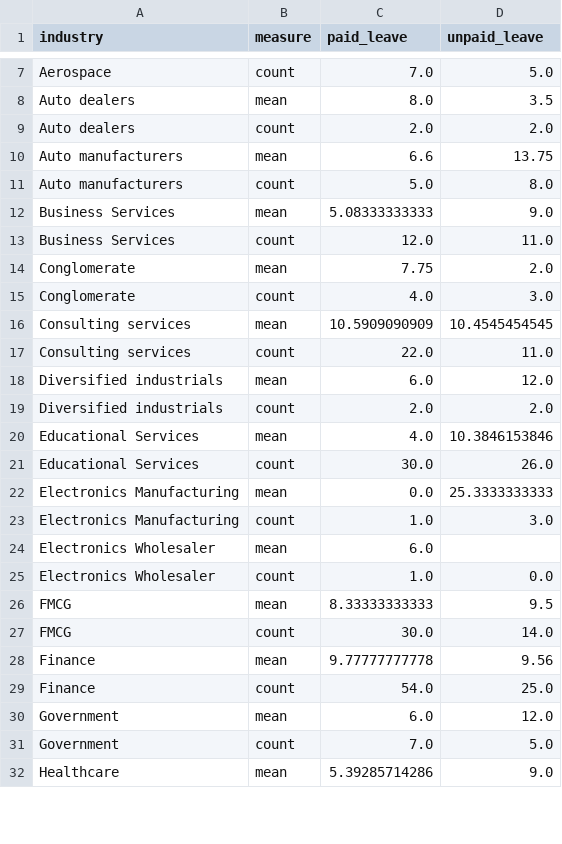
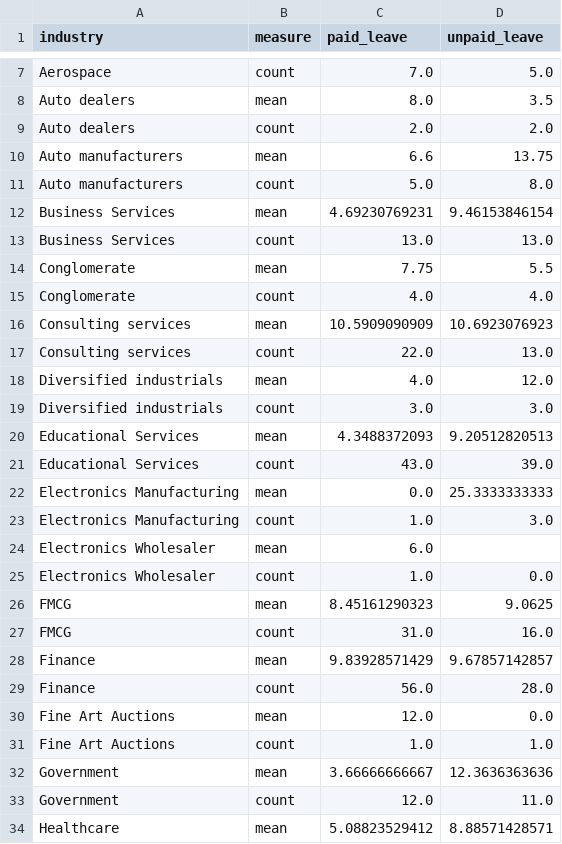
Before and after one commit to cgerson/maternity-leave, a CSV file: industry_means_counts.csv, drawn as a sheet; only a part is shown, gaps mark what is left out; the diff covers the shown part only.

Commit message:
adding plotly ipython notebook and data files

```diff
--- a/industry_means_counts.csv
+++ b/industry_means_counts.csv
@@ -11,12 +11,12 @@ Auto manufacturers,mean,6.6,13.75
 Auto manufacturers,count,5.0,8.0
-Business Services,mean,5.08333333333,9.0
-Business Services,count,12.0,11.0
-Conglomerate,mean,7.75,2.0
-Conglomerate,count,4.0,3.0
-Consulting services,mean,10.5909090909,10.4545454545
-Consulting services,count,22.0,11.0
-Diversified industrials,mean,6.0,12.0
-Diversified industrials,count,2.0,2.0
-Educational Services,mean,4.0,10.3846153846
-Educational Services,count,30.0,26.0
+Business Services,mean,4.69230769231,9.46153846154
+Business Services,count,13.0,13.0
+Conglomerate,mean,7.75,5.5
+Conglomerate,count,4.0,4.0
+Consulting services,mean,10.5909090909,10.6923076923
+Consulting services,count,22.0,13.0
+Diversified industrials,mean,4.0,12.0
+Diversified industrials,count,3.0,3.0
+Educational Services,mean,4.3488372093,9.20512820513
+Educational Services,count,43.0,39.0
 Electronics Manufacturing,mean,0.0,25.3333333333
@@ -25,8 +25,10 @@ Electronics Wholesaler,mean,6.0,
 Electronics Wholesaler,count,1.0,0.0
-FMCG,mean,8.33333333333,9.5
-FMCG,count,30.0,14.0
-Finance,mean,9.77777777778,9.56
-Finance,count,54.0,25.0
-Government,mean,6.0,12.0
-Government,count,7.0,5.0
-Healthcare,mean,5.39285714286,9.0
+FMCG,mean,8.45161290323,9.0625
+FMCG,count,31.0,16.0
+Finance,mean,9.83928571429,9.67857142857
+Finance,count,56.0,28.0
+Fine Art Auctions,mean,12.0,0.0
+Fine Art Auctions,count,1.0,1.0
+Government,mean,3.66666666667,12.3636363636
+Government,count,12.0,11.0
+Healthcare,mean,5.08823529412,8.88571428571
```
Also changed, not shown: 65 edited cells elsewhere in this file, industry_means.csv, 4 other files.
